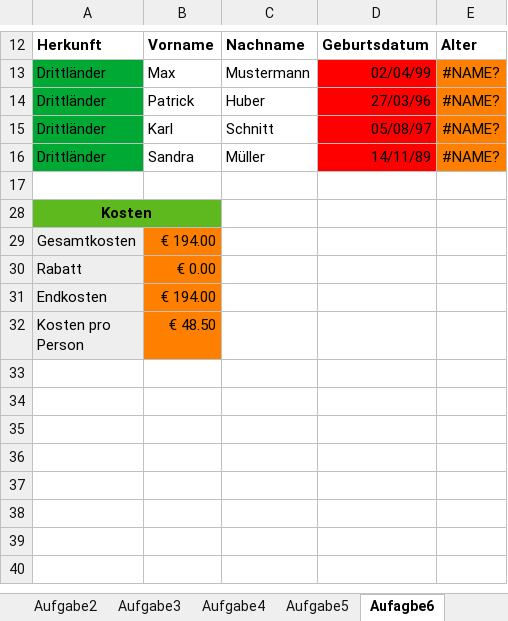
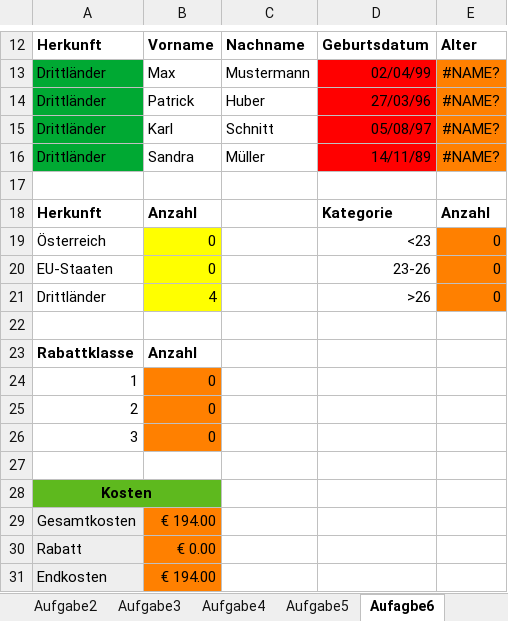
Before and after one commit to eTutor-plus-plus/platform, an Excel workbook: src/main/resources/calc/submission_K11827238.xlsx, sheet Aufagbe6, drawn as a sheet; only a part is shown, gaps mark what is left out; the shorter side is filled out with more unchanged rows; values as stored, in another font and other column widths than the file's, no borders; the diff names each change by its address in the sheet, - before the commit and + after, or states it on an @@ line.

Commit message:
changed calc-functions

```diff
--- a/src/main/resources/calc/submission_K11827238.xlsx (sheet Aufagbe6)
+++ b/src/main/resources/calc/submission_K11827238.xlsx (sheet Aufagbe6)
@@ row 18 unhidden: Herkunft | Anzahl |  | Kategorie | Anzahl @@
@@ row 19 unhidden: Österreich | 0 |  | <23 | 0 @@
@@ row 20 unhidden: EU-Staaten | 0 |  | 23-26 | 0 @@
@@ row 21 unhidden: Drittländer | 4 |  | >26 | 0 @@
+row 22: (empty)
@@ row 23 unhidden: Rabattklasse | Anzahl @@
@@ row 24 unhidden: 1 | 0 @@
@@ row 25 unhidden: 2 | 0 @@
@@ row 26 unhidden: 3 | 0 @@
+row 27: (empty)
```
Also changed, not shown: sheet Aufgabe2, sheet Aufgabe3, src/main/resources/calc/instruction_n.xlsx, 9 other files.
